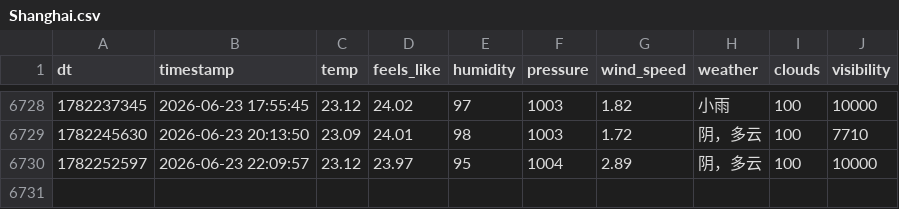
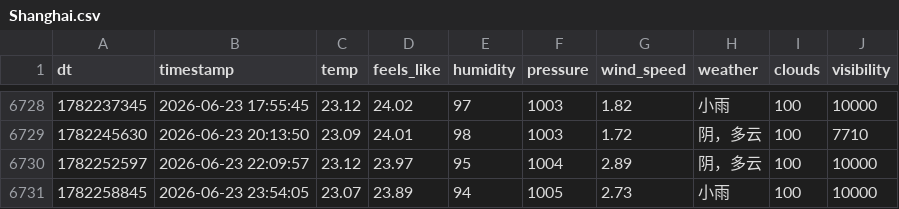
Before and after one commit to FireStar0507/OWMweather-logger, a CSV file: weather_data/Shanghai.csv, drawn as a sheet; only a part is shown, gaps mark what is left out; the diff names each change by its address in the sheet, - before the commit and + after, or states it on an @@ line.

```diff
--- a/weather_data/Shanghai.csv
+++ b/weather_data/Shanghai.csv
+row 6731: 1782258845 | 2026-06-23 23:54:05 | 23.07 | 23.89 | 94 | 1005 | 2.73 | 小雨 | 100 | 10000
```
Also changed, not shown: weather_data/Beijing.csv, weather_data/Foshan.csv.
